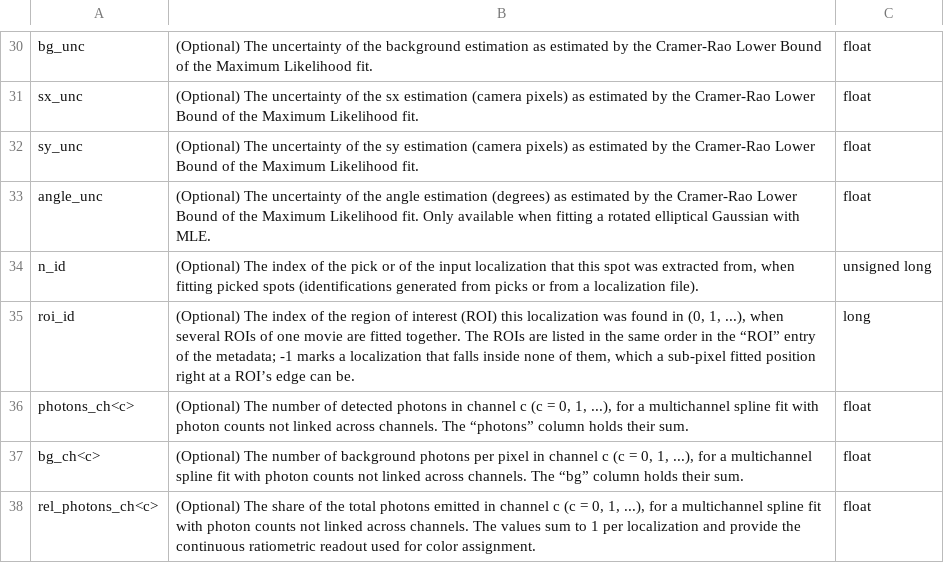
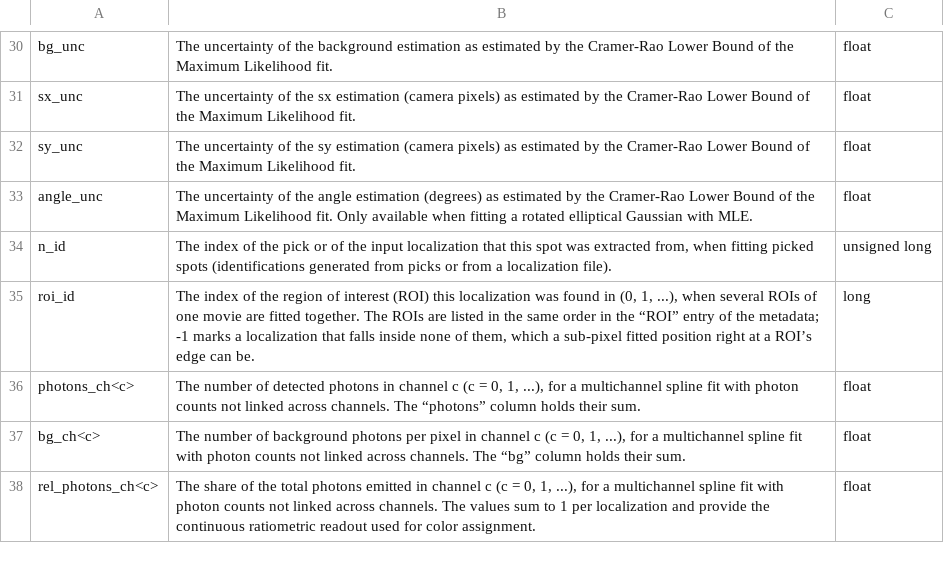
Before and after one commit to jungmannlab/picasso, a CSV file: docs/table01.csv, drawn as a sheet; only a part is shown, gaps mark what is left out; the diff covers the shown part only; the diff names each change by its address in the sheet, - before the commit and + after, or states it on an @@ line.

```diff
--- a/docs/table01.csv
+++ b/docs/table01.csv
-B30: (Optional) The uncertainty…
+B30: The uncertainty…
-B31: (Optional) The uncertainty…
+B31: The uncertainty…
-B32: (Optional) The uncertainty…
+B32: The uncertainty…
-B33: (Optional) The uncertainty…
+B33: The uncertainty…
-B34: (Optional) The index…
+B34: The index…
-B35: (Optional) The index…
+B35: The index…
-B36: (Optional) The number…
+B36: The number…
-B37: (Optional) The number…
+B37: The number…
-B38: (Optional) The share…
+B38: The share…
```
Also changed, not shown: 32 edited cells elsewhere in this file, 7 other files.
